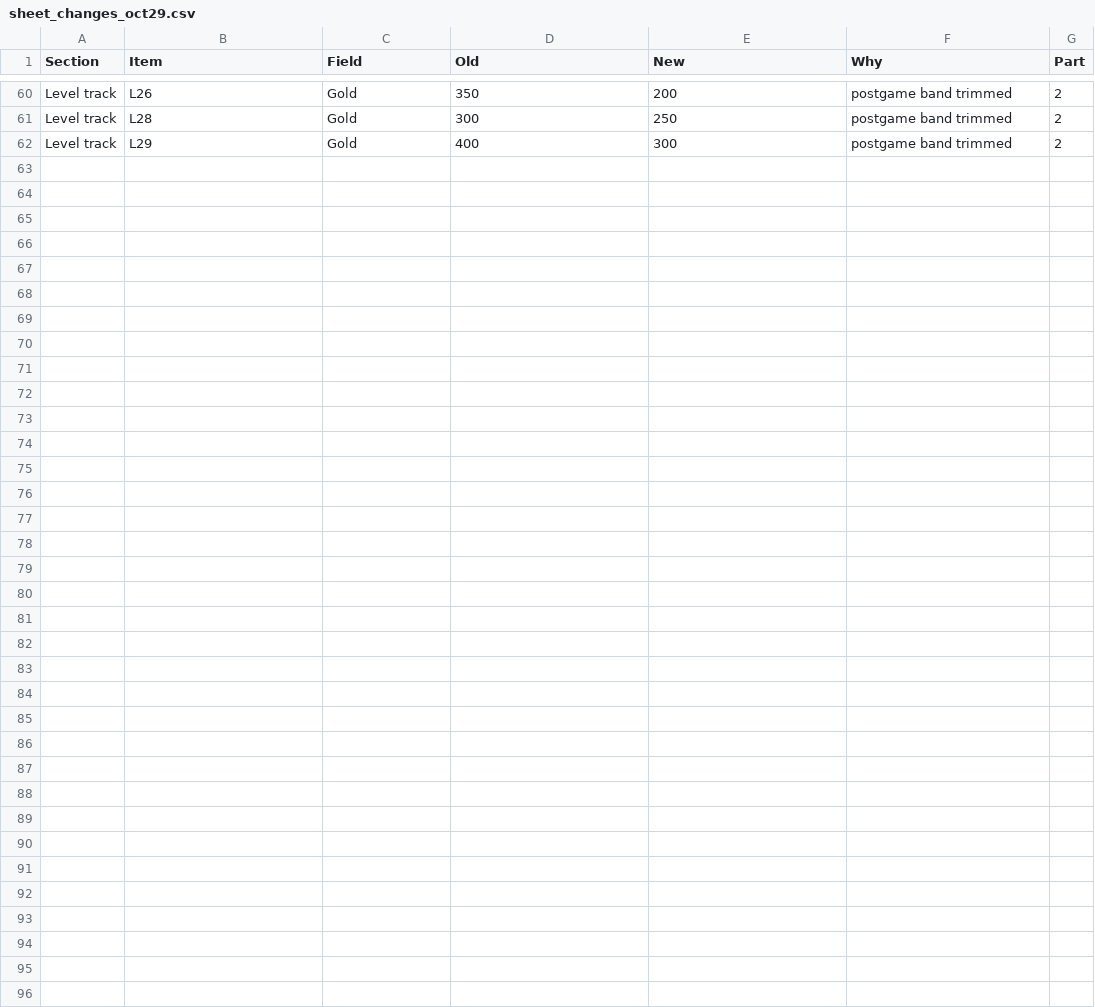
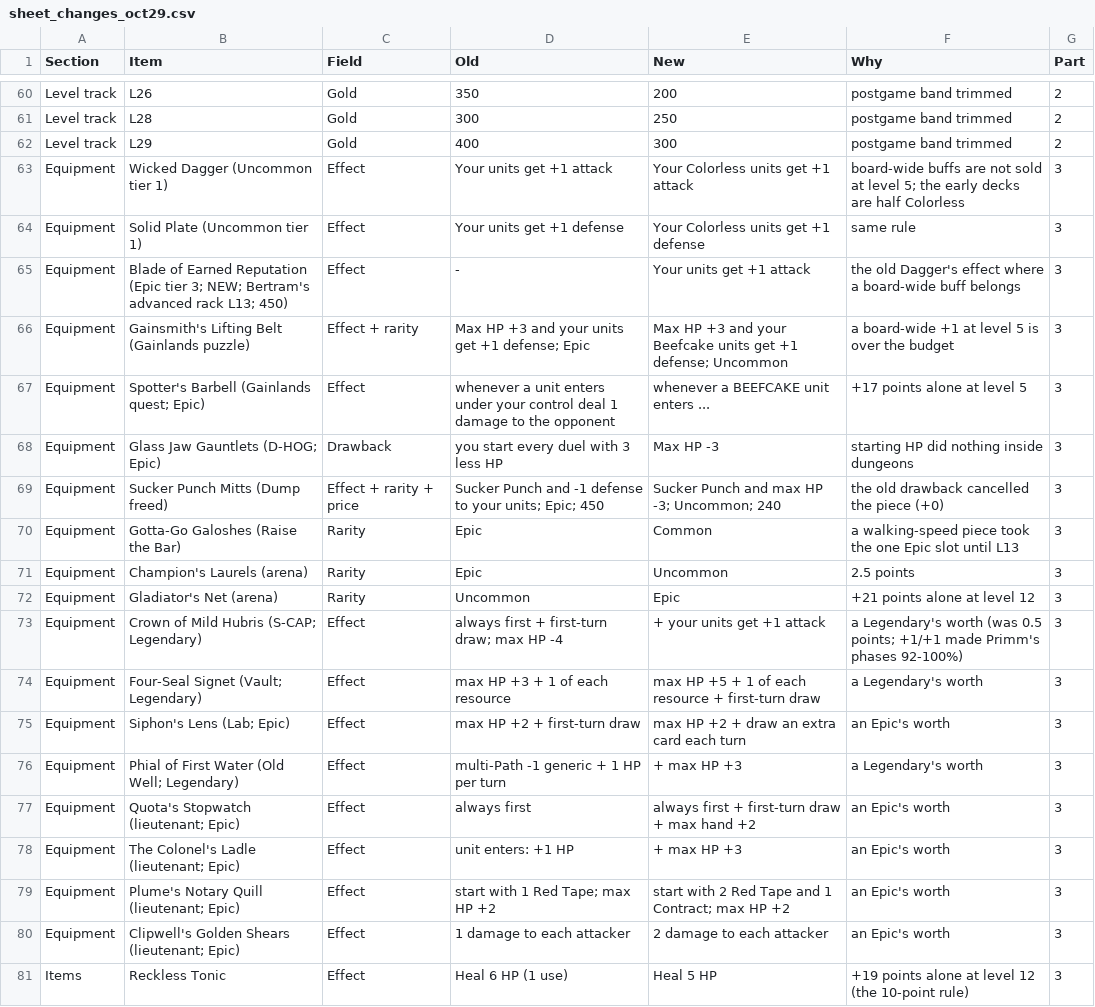
Before and after one commit to Aglowatz/Deckbuilder-rpg, a CSV file: docs/design/sheet_changes_oct29.csv, drawn as a sheet; only a part is shown, gaps mark what is left out; the diff names each change by its address in the sheet, - before the commit and + after, or states it on an @@ line.

```diff
--- a/docs/design/sheet_changes_oct29.csv
+++ b/docs/design/sheet_changes_oct29.csv
+row 63: Equipment | Wicked Dagger (Uncommon tier 1) | Effect | Your units get +1 attack | Your Colorless units get +1 attack | board-wide buffs are not sold at level 5; the early decks are half Colorless | 3
+row 64: Equipment | Solid Plate (Uncommon tier 1) | Effect | Your units get +1 defense | Your Colorless units get +1 defense | same rule | 3
+row 65: Equipment | Blade of Earned Reputation (Epic tier 3; NEW; Bertram's advanced rack L13; 450) | Effect | - | Your units get +1 attack | the old Dagger's effect where a board-wide buff belongs | 3
+row 66: Equipment | Gainsmith's Lifting Belt (Gainlands puzzle) | Effect + rarity | Max HP +3 and your units get +1 defense; Epic | Max HP +3 and your Beefcake units get +1 defense; Uncommon | a board-wide +1 at level 5 is over the budget | 3
+row 67: Equipment | Spotter's Barbell (Gainlands quest; Epic) | Effect | whenever a unit enters under your control deal 1 damage to the opponent | whenever a BEEFCAKE unit enters ... | +17 points alone at level 5 | 3
+row 68: Equipment | Glass Jaw Gauntlets (D-HOG; Epic) | Drawback | you start every duel with 3 less HP | Max HP -3 | starting HP did nothing inside dungeons | 3
+row 69: Equipment | Sucker Punch Mitts (Dump freed) | Effect + rarity + price | Sucker Punch and -1 defense to your units; Epic; 450 | Sucker Punch and max HP -3; Uncommon; 240 | the old drawback cancelled the piece (+0) | 3
+row 70: Equipment | Gotta-Go Galoshes (Raise the Bar) | Rarity | Epic | Common | a walking-speed piece took the one Epic slot until L13 | 3
+row 71: Equipment | Champion's Laurels (arena) | Rarity | Epic | Uncommon | 2.5 points | 3
+row 72: Equipment | Gladiator's Net (arena) | Rarity | Uncommon | Epic | +21 points alone at level 12 | 3
+row 73: Equipment | Crown of Mild Hubris (S-CAP; Legendary) | Effect | always first + first-turn draw; max HP -4 | + your units get +1 attack | a Legendary's worth (was 0.5 points; +1/+1 made Primm's phases 92-100%) | 3
+row 74: Equipment | Four-Seal Signet (Vault; Legendary) | Effect | max HP +3 + 1 of each resource | max HP +5 + 1 of each resource + first-turn draw | a Legendary's worth | 3
+row 75: Equipment | Siphon's Lens (Lab; Epic) | Effect | max HP +2 + first-turn draw | max HP +2 + draw an extra card each turn | an Epic's worth | 3
+row 76: Equipment | Phial of First Water (Old Well; Legendary) | Effect | multi-Path -1 generic + 1 HP per turn | + max HP +3 | a Legendary's worth | 3
+row 77: Equipment | Quota's Stopwatch (lieutenant; Epic) | Effect | always first | always first + first-turn draw + max hand +2 | an Epic's worth | 3
+row 78: Equipment | The Colonel's Ladle (lieutenant; Epic) | Effect | unit enters: +1 HP | + max HP +3 | an Epic's worth | 3
+row 79: Equipment | Plume's Notary Quill (lieutenant; Epic) | Effect | start with 1 Red Tape; max HP +2 | start with 2 Red Tape and 1 Contract; max HP +2 | an Epic's worth | 3
+row 80: Equipment | Clipwell's Golden Shears (lieutenant; Epic) | Effect | 1 damage to each attacker | 2 damage to each attacker | an Epic's worth | 3
+row 81: Items | Reckless Tonic | Effect | Heal 6 HP (1 use) | Heal 5 HP | +19 points alone at level 12 (the 10-point rule) | 3
```
Also changed, not shown: 59 other files.
